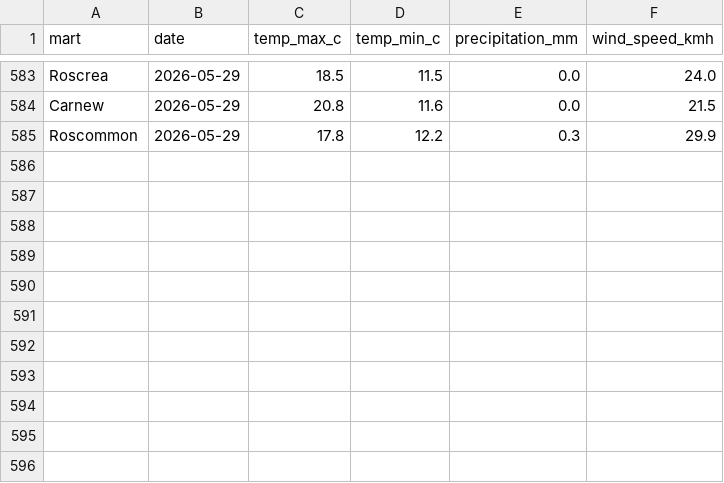
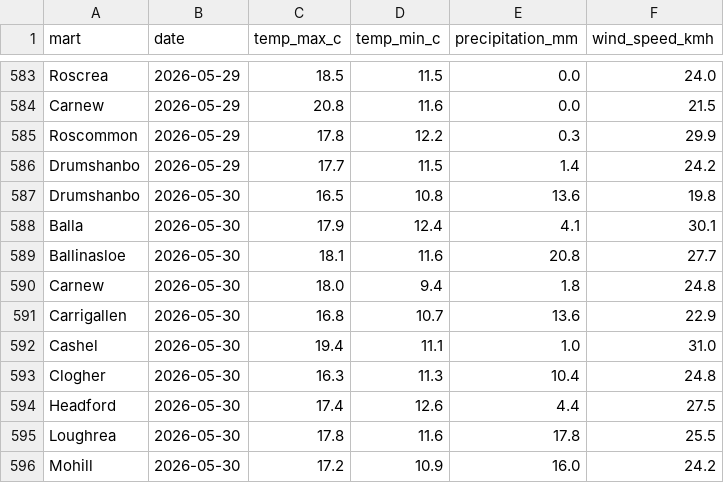
Before and after one commit to JohnScanlan/MartIndex, a CSV file: weather_cache.csv, drawn as a sheet; only a part is shown, gaps mark what is left out; the diff names each change by its address in the sheet, - before the commit and + after, or states it on an @@ line.

Commit message:
Daily data update 2026-05-31

```diff
--- a/weather_cache.csv
+++ b/weather_cache.csv
+row 586: Drumshanbo | 2026-05-29 | 17.7 | 11.5 | 1.4 | 24.2
+row 587: Drumshanbo | 2026-05-30 | 16.5 | 10.8 | 13.6 | 19.8
+row 588: Balla | 2026-05-30 | 17.9 | 12.4 | 4.1 | 30.1
+row 589: Ballinasloe | 2026-05-30 | 18.1 | 11.6 | 20.8 | 27.7
+row 590: Carnew | 2026-05-30 | 18.0 | 9.4 | 1.8 | 24.8
+row 591: Carrigallen | 2026-05-30 | 16.8 | 10.7 | 13.6 | 22.9
+row 592: Cashel | 2026-05-30 | 19.4 | 11.1 | 1.0 | 31.0
+row 593: Clogher | 2026-05-30 | 16.3 | 11.3 | 10.4 | 24.8
+row 594: Headford | 2026-05-30 | 17.4 | 12.6 | 4.4 | 27.5
+row 595: Loughrea | 2026-05-30 | 17.8 | 11.6 | 17.8 | 25.5
+row 596: Mohill | 2026-05-30 | 17.2 | 10.9 | 16.0 | 24.2
```
Also changed, not shown: 2 other files.
